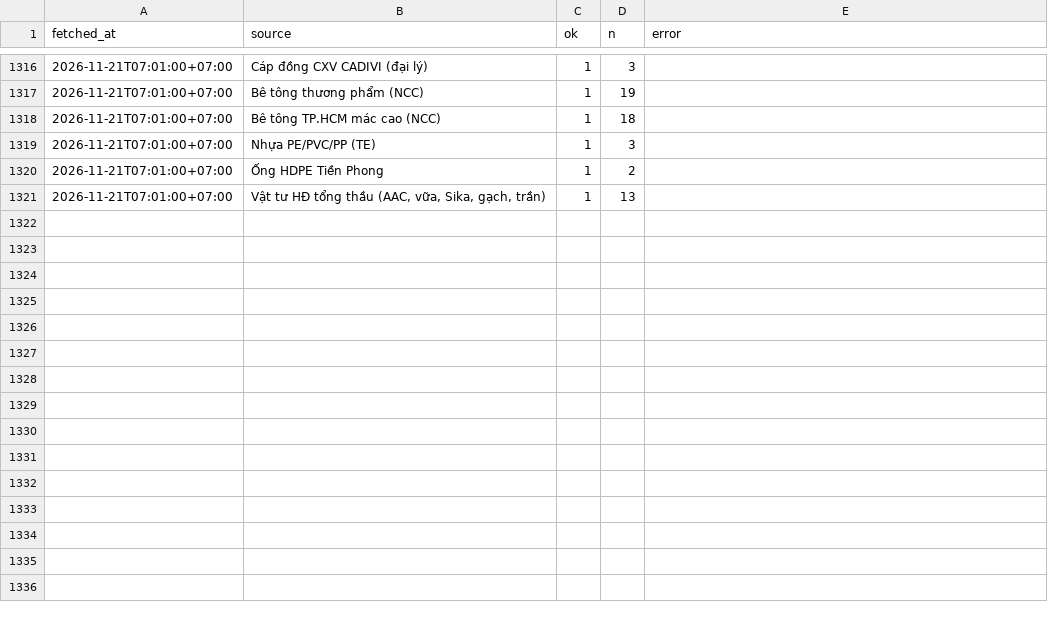
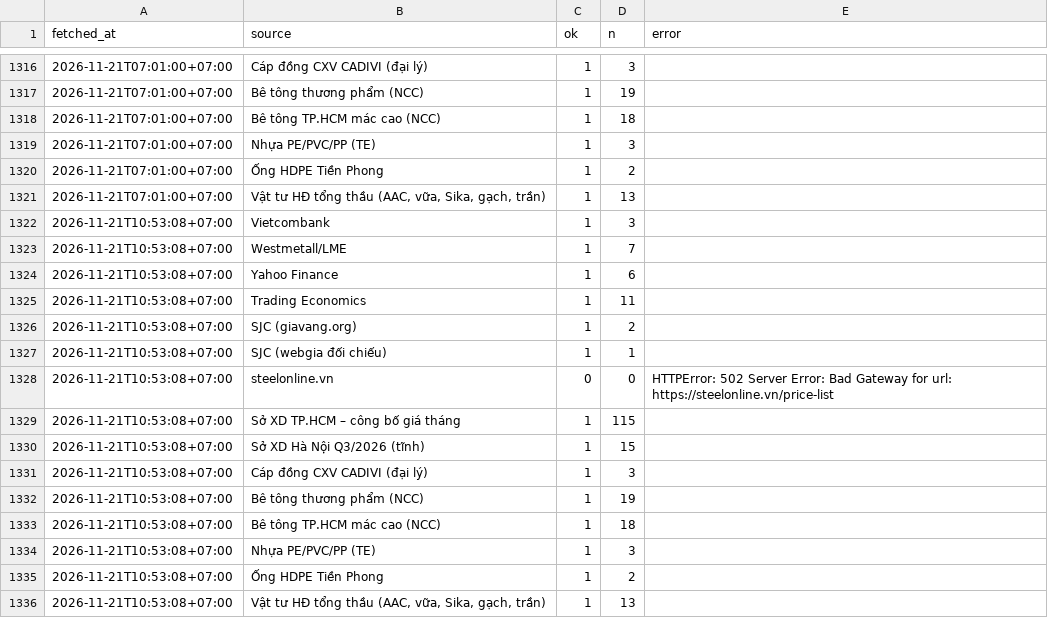
Before and after one commit to cscm-vn/cscm-vn.github.io, a CSV file: data/history/runs/2026-11.csv, drawn as a sheet; only a part is shown, gaps mark what is left out; the diff names each change by its address in the sheet, - before the commit and + after, or states it on an @@ line.

Commit message:
prices 2026-11-21 10:57 [skip ci]

```diff
--- a/data/history/runs/2026-11.csv
+++ b/data/history/runs/2026-11.csv
+row 1322: 2026-11-21T10:53:08+07:00 | Vietcombank | 1 | 3
+row 1323: 2026-11-21T10:53:08+07:00 | Westmetall/LME | 1 | 7
+row 1324: 2026-11-21T10:53:08+07:00 | Yahoo Finance | 1 | 6
+row 1325: 2026-11-21T10:53:08+07:00 | Trading Economics | 1 | 11
+row 1326: 2026-11-21T10:53:08+07:00 | SJC (giavang.org) | 1 | 2
+row 1327: 2026-11-21T10:53:08+07:00 | SJC (webgia đối chiếu) | 1 | 1
+row 1328: 2026-11-21T10:53:08+07:00 | steelonline.vn | 0 | 0 | HTTPError: 502 Server Error: Bad Gateway for url: https://steelonline.vn/price-list
+row 1329: 2026-11-21T10:53:08+07:00 | Sở XD TP.HCM – công bố giá tháng | 1 | 115
+row 1330: 2026-11-21T10:53:08+07:00 | Sở XD Hà Nội Q3/2026 (tĩnh) | 1 | 15
+row 1331: 2026-11-21T10:53:08+07:00 | Cáp đồng CXV CADIVI (đại lý) | 1 | 3
+row 1332: 2026-11-21T10:53:08+07:00 | Bê tông thương phẩm (NCC) | 1 | 19
+row 1333: 2026-11-21T10:53:08+07:00 | Bê tông TP.HCM mác cao (NCC) | 1 | 18
+row 1334: 2026-11-21T10:53:08+07:00 | Nhựa PE/PVC/PP (TE) | 1 | 3
+row 1335: 2026-11-21T10:53:08+07:00 | Ống HDPE Tiền Phong | 1 | 2
+row 1336: 2026-11-21T10:53:08+07:00 | Vật tư HĐ tổng thầu (AAC, vữa, Sika, gạch, trần) | 1 | 13
```
Also changed, not shown: data/history/prices/2026-11.csv, 7 other files.
